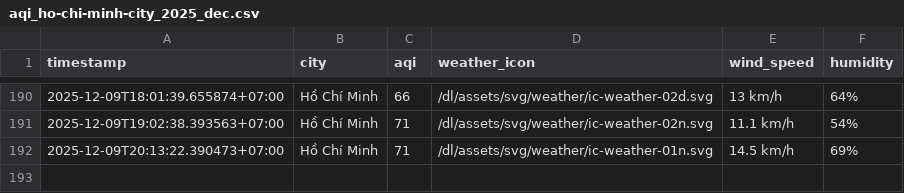
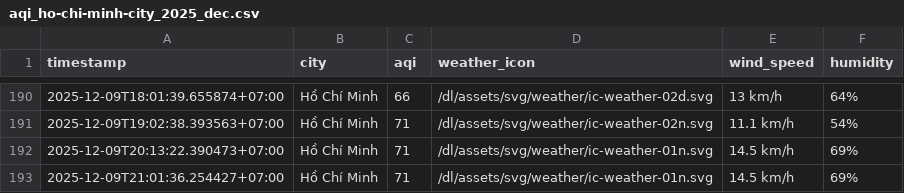
Before and after one commit to nghiahsgs/iqair-dataset, a CSV file: result/ho-chi-minh-city/aqi_ho-chi-minh-city_2025_dec.csv, drawn as a sheet; only a part is shown, gaps mark what is left out.

```diff
--- a/result/ho-chi-minh-city/aqi_ho-chi-minh-city_2025_dec.csv
+++ b/result/ho-chi-minh-city/aqi_ho-chi-minh-city_2025_dec.csv
@@ -192 +192,2 @@ timestamp,city,aqi,weather_icon,wind_speed,humidity
 2025-12-09T20:13:22.390473+07:00,Hồ Chí Minh,71,/dl/assets/svg/weather/ic-weather-01n.svg,14.5 km/h,69%
+2025-12-09T21:01:36.254427+07:00,Hồ Chí Minh,71,/dl/assets/svg/weather/ic-weather-01n.svg,14.5 km/h,69%
```
Also changed, not shown: result/can-tho/aqi_can-tho_2025_dec.csv, result/da-nang/aqi_da-nang_2025_dec.csv, 5 other files.
